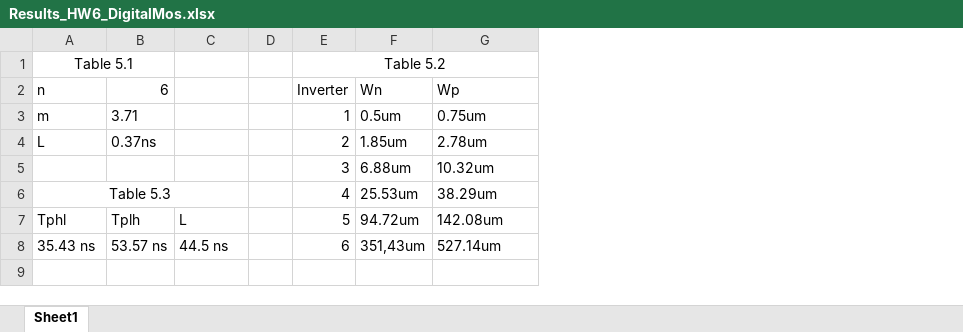
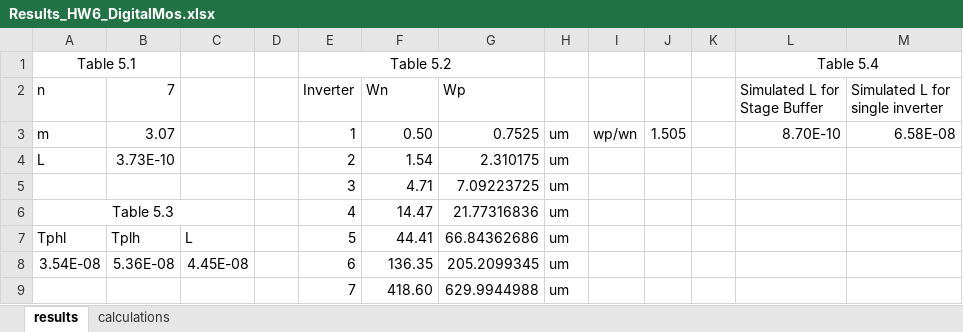
Before and after one commit to farug/DigitalMosInteg.Circ.Design, an Excel workbook: HW6/Results_HW6_DigitalMos.xlsx, sheet results, drawn as a sheet; values as stored, in another font and other column widths than the file's, no borders; removed rows and columns are numbered as before the commit, all else as after; the diff names each change by its address in the sheet, - before the commit and + after, or states it on an @@ line.

Commit message:
pass logic zipper gates and stage buffer finished

```diff
--- a/HW6/Results_HW6_DigitalMos.xlsx (sheet results)
+++ b/HW6/Results_HW6_DigitalMos.xlsx (sheet results)
-sheet tab: Sheet1
+sheet tab: results
+sheet tab: calculations
-column B (6), rows 3-4: 3.71 | 0.37ns; row 7: Tplh
+column B (7), rows 3-4: 3.07 | 3.73E-10; row 7: Tplh
+column H, rows 3-4: um | um; rows 6-7: um | um
+column I, row 3: wp/wn
+column J, row 3: 1.505
+column K, empty
+column L (Simulated L for Stage Buffer), row 1: Table 5.4; row 3: 8.70E-10
+column M (Simulated L for single inverter), row 3: 6.58E-08
-F3 (Wn): 0.5um
+F3 (Wn): 0.50
-G3 (Wp): 0.75um
+G3 (Wp): 0.7525
-F4 (Wn): 1.85um
+F4 (Wn): 1.54
-G4 (Wp): 2.78um
+G4 (Wp): 2.310175
-row 5:  |  |  |  | 3 | 6.88um | 10.32um
+row 5:  |  |  |  | 3 | 4.71 | 7.09223725 | um
-F6 (Wn): 25.53um
+F6 (Wn): 14.47
-G6 (Wp): 38.29um
+G6 (Wp): 21.77316836
-F7 (Wn): 94.72um
+F7 (Wn): 44.41
-G7 (Wp): 142.08um
+G7 (Wp): 66.84362686
-row 8: 35.43 ns | 53.57 ns | 44.5 ns |  | 6 | 351,43um | 527.14um
+row 8: 3.54E-08 | 5.36E-08 | 4.45E-08 |  | 6 | 136.35 | 205.2099345 | um
+row 9:  |  |  |  | 7 | 418.60 | 629.9944988 | um
```
Also changed, not shown: 54 other files.
